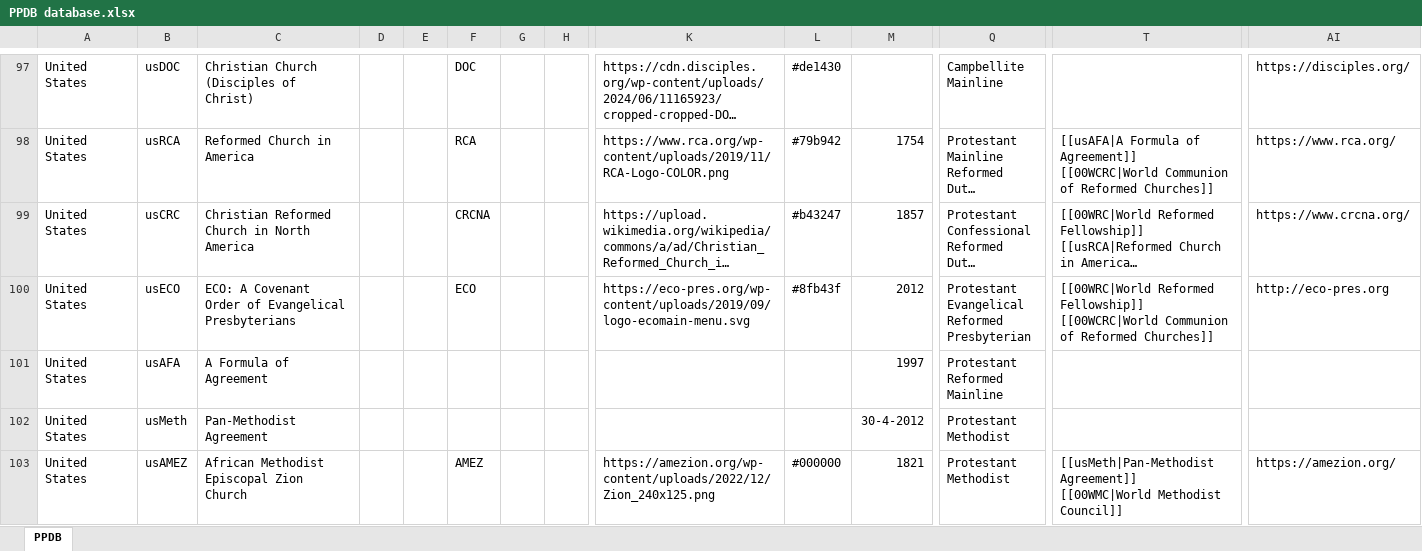
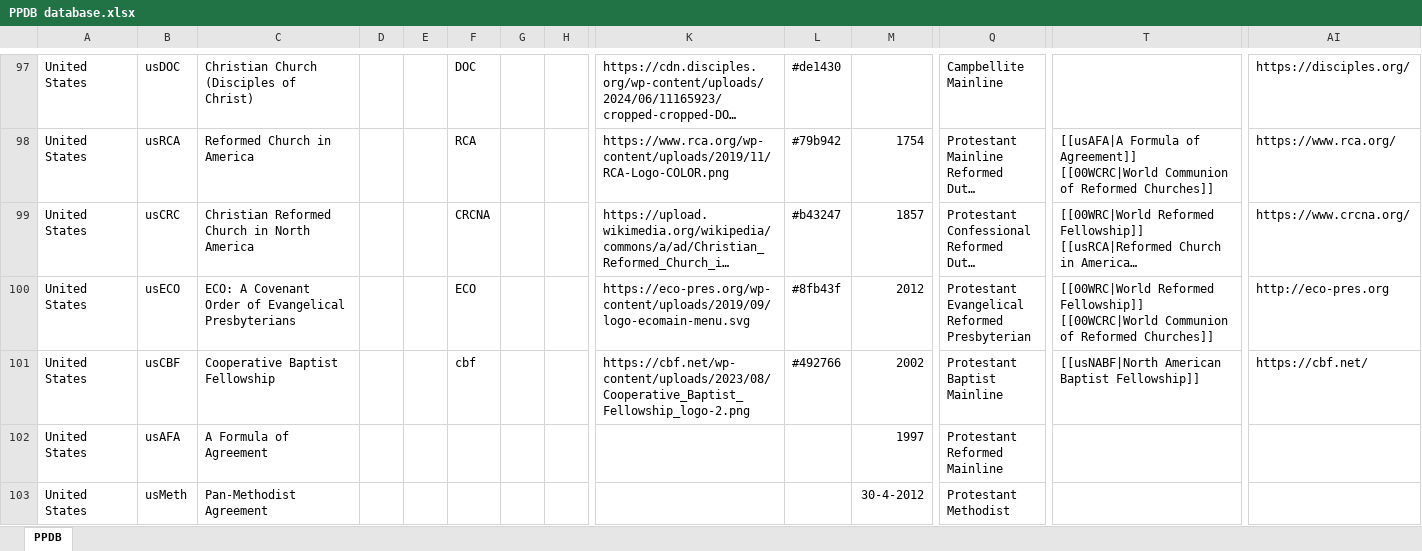
Before and after one commit to hok-brag/hok-brag.github.io, an Excel workbook: data/PPDB database.xlsx, sheet PPDB, drawn as a sheet; only a part is shown, gaps mark what is left out; the shorter side is filled out with more unchanged rows; long unchanged cells end in …; values as stored, in another font and other column widths than the file's, no borders; rows hold the shown columns only; ↵ is a line break in a cell; the diff covers the shown part only; the diff names each change by its address in the sheet, - before the commit and + after, or states it on an @@ line.

Commit message:
Add files via upload

```diff
--- a/data/PPDB database.xlsx (sheet PPDB)
+++ b/data/PPDB database.xlsx (sheet PPDB)
+row 101: United States | usCBF | Cooperative Baptist Fellowship |  |  | cbf |  |  | https://cbf.net/wp-content/uploads/2023/08/Cooperative_Baptist_Fellowship_logo-2.png | #492766 | 2002 | Protestant ↵ Baptist ↵ Mainline | [[usNABF|North American Baptist Fellowship]] | https://cbf.net/
```
Also changed, not shown: 3 added rows and 5 edited cells elsewhere in this sheet.
